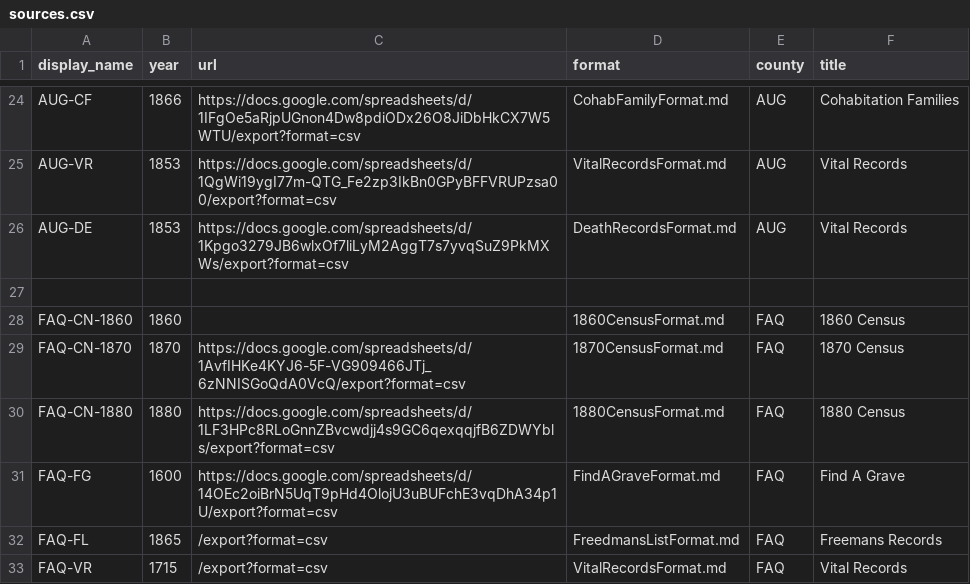
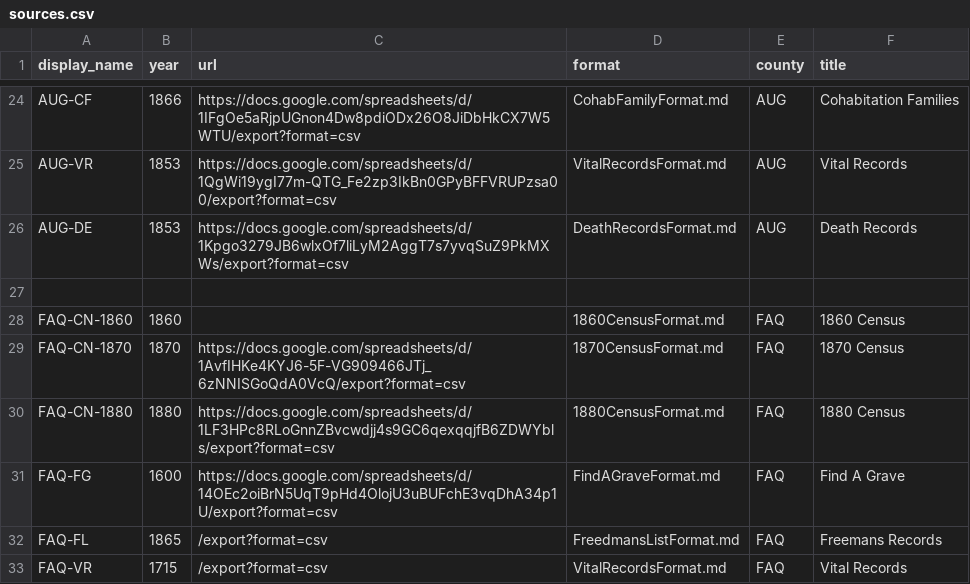
Before and after one commit to bferster/ingest, a CSV file: sources.csv, drawn as a sheet; only a part is shown, gaps mark what is left out.

Commit message:
feat: add ingestion format documentation and schema definition files

```diff
--- a/sources.csv
+++ b/sources.csv
@@ -25,3 +25,3 @@ AUG-CF,1866,"https://docs.google.com/spreadsheets/d/1IFgOe5aRjpUGnon4Dw8pdiODx26
 AUG-VR,1853,"https://docs.google.com/spreadsheets/d/1QgWi19ygI77m-QTG_Fe2zp3IkBn0GPyBFFVRUPzsa00/export?format=csv","VitalRecordsFormat.md","AUG","Vital Records"
-AUG-DE,1853,"https://docs.google.com/spreadsheets/d/1Kpgo3279JB6wlxOf7liLyM2AggT7s7yvqSuZ9PkMXWs/export?format=csv","DeathRecordsFormat.md","AUG","Vital Records"
+AUG-DE,1853,"https://docs.google.com/spreadsheets/d/1Kpgo3279JB6wlxOf7liLyM2AggT7s7yvqSuZ9PkMXWs/export?format=csv","DeathRecordsFormat.md","AUG","Death Records"
 
```
Also changed, not shown: 22 other files.
